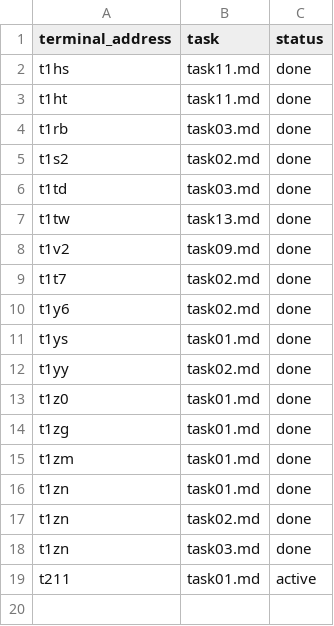
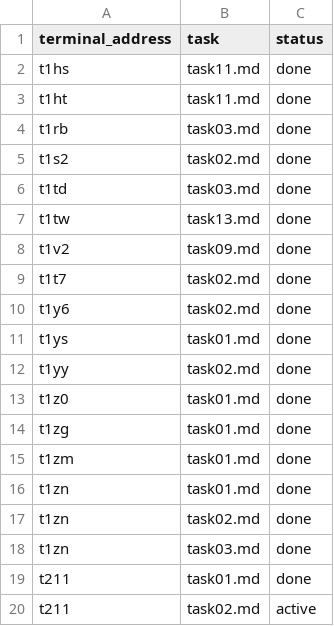
Before and after one commit to NAMEWTA/huhu, a TSV file: .agents/system/herdr-core/2026-11-24-issue-inventory/manifest.tsv, drawn as a sheet.

```diff
--- a/.agents/system/herdr-core/2026-11-24-issue-inventory/manifest.tsv
+++ b/.agents/system/herdr-core/2026-11-24-issue-inventory/manifest.tsv
@@ -18,2 +18,3 @@ t1zn	task02.md	done
 t1zn	task03.md	done
-t211	task01.md	active
+t211	task01.md	done
+t211	task02.md	active
```
Also changed, not shown: 4 other files.
